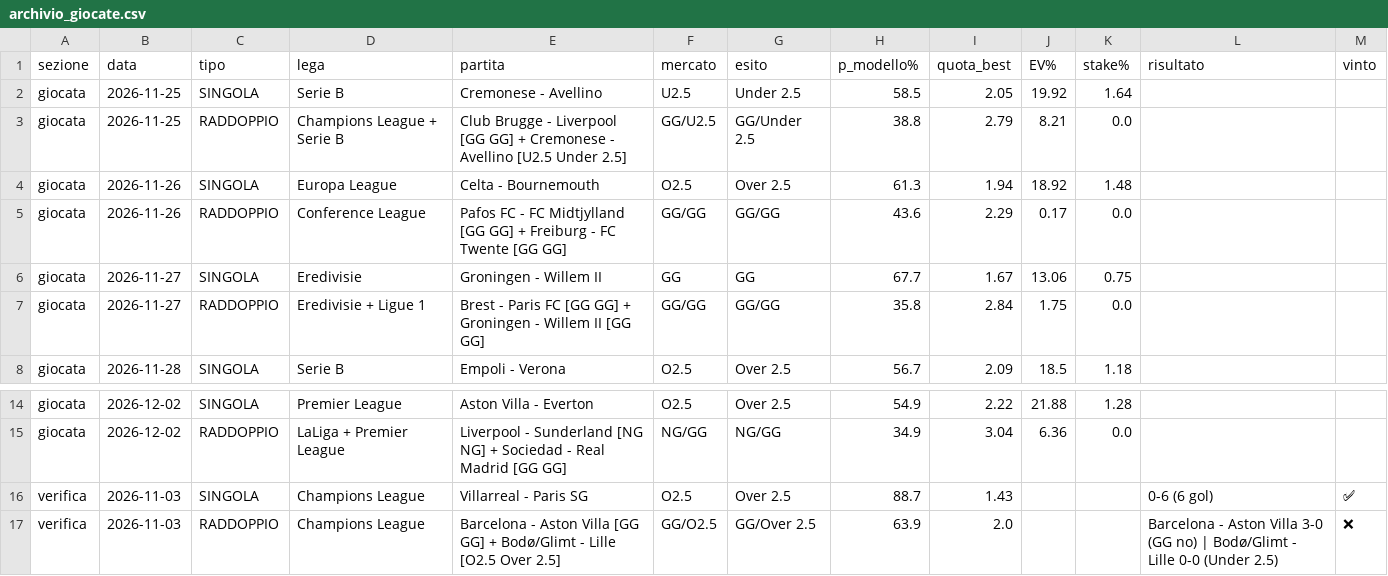
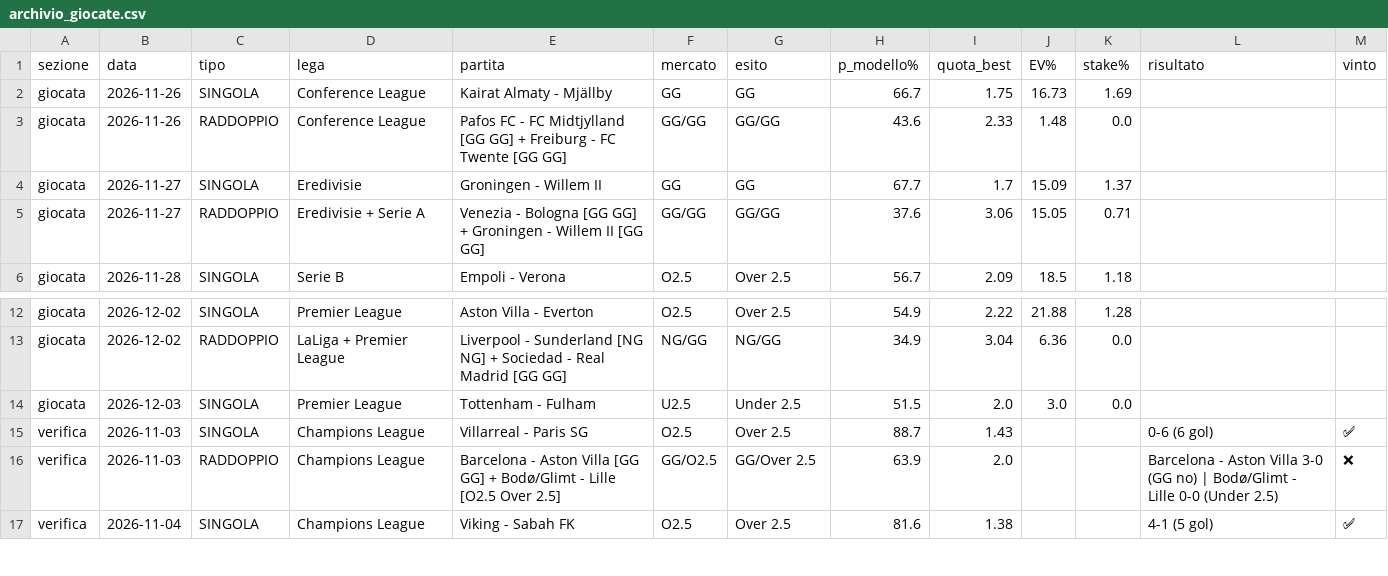
Before and after one commit to marianovigna95/predictor, a CSV file: site/archivio_giocate.csv, drawn as a sheet; only a part is shown, gaps mark what is left out; the shorter side is filled out with more unchanged rows.

```diff
--- a/site/archivio_giocate.csv
+++ b/site/archivio_giocate.csv
@@ -1,8 +1,6 @@
 sezione,data,tipo,lega,partita,mercato,esito,p_modello%,quota_best,EV%,stake%,risultato,vinto
-giocata,2026-11-25,SINGOLA,Serie B,Cremonese - Avellino,U2.5,Under 2.5,58.5,2.05,19.92,1.64,,
-giocata,2026-11-25,RADDOPPIO,Champions League + Serie B,Club Brugge - Liverpool [GG GG] + Cremonese - Avellino [U2.5 Under 2.5],GG/U2.5,GG/Under 2.5,38.8,2.79,8.21,0.0,,
-giocata,2026-11-26,SINGOLA,Europa League,Celta - Bournemouth,O2.5,Over 2.5,61.3,1.94,18.92,1.48,,
-giocata,2026-11-26,RADDOPPIO,Conference League,Pafos FC - FC Midtjylland [GG GG] + Freiburg - FC Twente [GG GG],GG/GG,GG/GG,43.6,2.29,0.17,0.0,,
-giocata,2026-11-27,SINGOLA,Eredivisie,Groningen - Willem II,GG,GG,67.7,1.67,13.06,0.75,,
-giocata,2026-11-27,RADDOPPIO,Eredivisie + Ligue 1,Brest - Paris FC [GG GG] + Groningen - Willem II [GG GG],GG/GG,GG/GG,35.8,2.84,1.75,0.0,,
+giocata,2026-11-26,SINGOLA,Conference League,Kairat Almaty - Mjällby,GG,GG,66.7,1.75,16.73,1.69,,
+giocata,2026-11-26,RADDOPPIO,Conference League,Pafos FC - FC Midtjylland [GG GG] + Freiburg - FC Twente [GG GG],GG/GG,GG/GG,43.6,2.33,1.48,0.0,,
+giocata,2026-11-27,SINGOLA,Eredivisie,Groningen - Willem II,GG,GG,67.7,1.7,15.09,1.37,,
+giocata,2026-11-27,RADDOPPIO,Eredivisie + Serie A,Venezia - Bologna [GG GG] + Groningen - Willem II [GG GG],GG/GG,GG/GG,37.6,3.06,15.05,0.71,,
 giocata,2026-11-28,SINGOLA,Serie B,Empoli - Verona,O2.5,Over 2.5,56.7,2.09,18.5,1.18,,
@@ -15,2 +13,3 @@ giocata,2026-12-02,SINGOLA,Premier League,Aston Villa - Everton,O2.5,Over 2.5,54
 giocata,2026-12-02,RADDOPPIO,LaLiga + Premier League,Liverpool - Sunderland [NG NG] + Sociedad - Real Madrid [GG GG],NG/GG,NG/GG,34.9,3.04,6.36,0.0,,
+giocata,2026-12-03,SINGOLA,Premier League,Tottenham - Fulham,U2.5,Under 2.5,51.5,2.0,3.0,0.0,,
 verifica,2026-11-03,SINGOLA,Champions League,Villarreal - Paris SG,O2.5,Over 2.5,88.7,1.43,,,0-6 (6 gol),✅
```
Also changed, not shown: data/bilancio_motore.csv, data/forecast_multi.csv, 44 other files.
